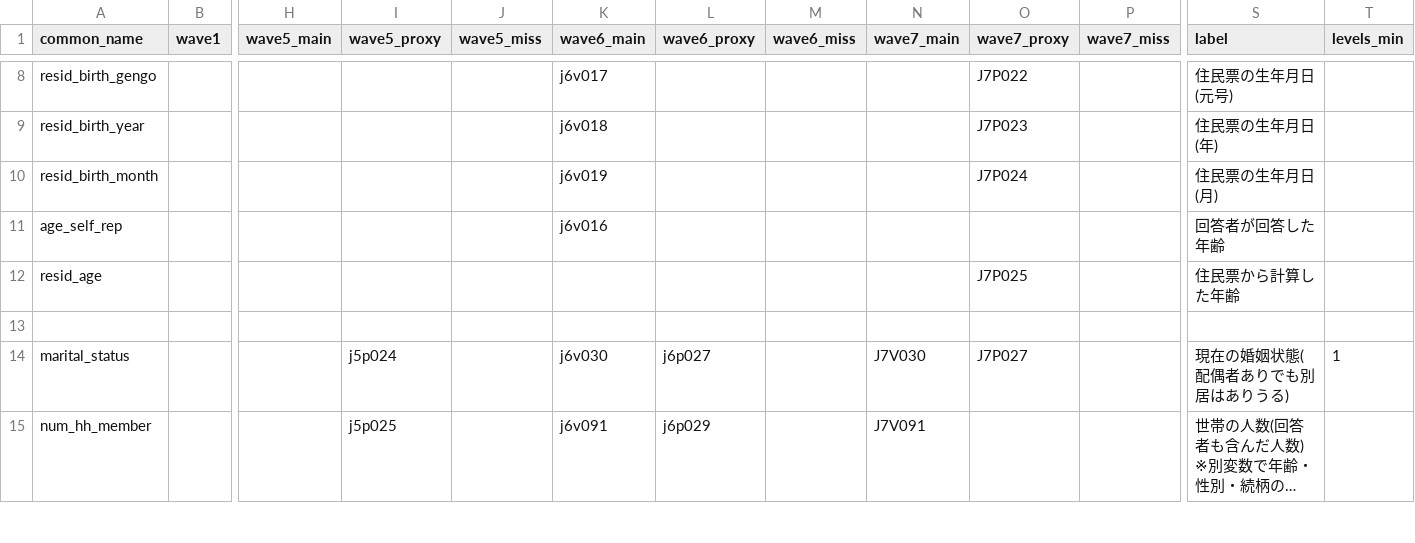
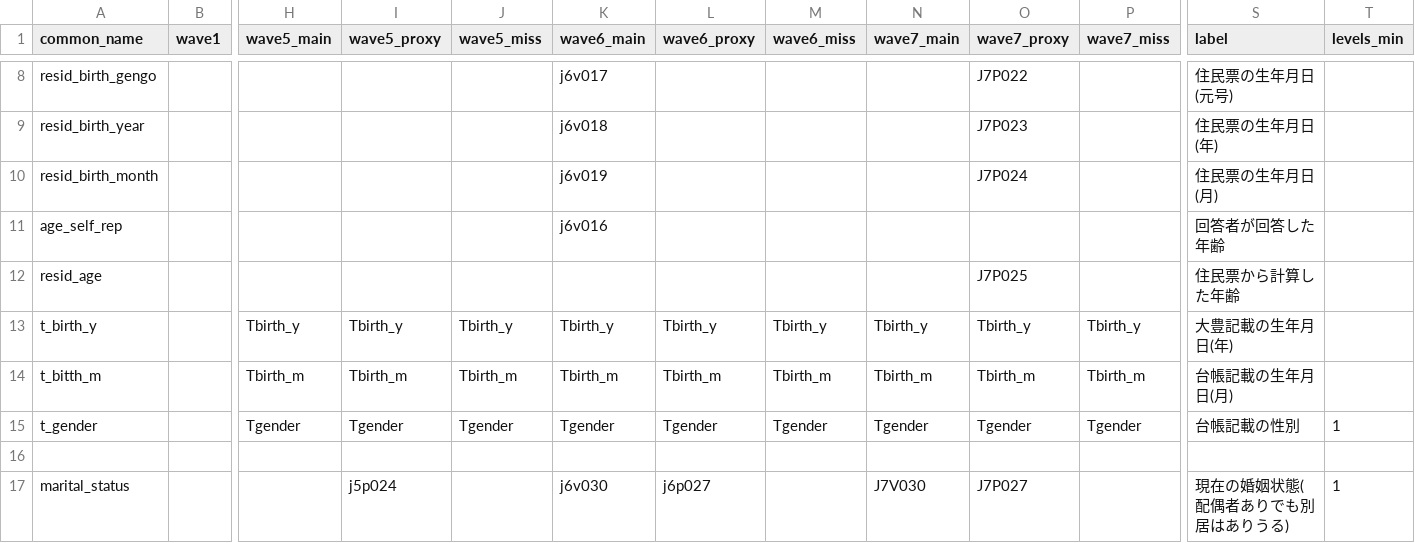
Before and after one commit to nishinoh/jahead_secondary2019, a CSV file: src/00_variable_names.csv, drawn as a sheet; only a part is shown, gaps mark what is left out; the shorter side is filled out with more unchanged rows; long unchanged cells end in …; rows hold the shown columns only; the diff names each change by its address in the sheet, - before the commit and + after, or states it on an @@ line.

Commit message:
[update] 台帳記載の生年月日と性別を追加

```diff
--- a/src/00_variable_names.csv
+++ b/src/00_variable_names.csv
+row 13: t_birth_y |  | Tbirth_y | Tbirth_y | Tbirth_y | Tbirth_y | Tbirth_y | Tbirth_y | Tbirth_y | Tbirth_y | Tbirth_y | 大豊記載の生年月日(年)
+row 14: t_bitth_m |  | Tbirth_m | Tbirth_m | Tbirth_m | Tbirth_m | Tbirth_m | Tbirth_m | Tbirth_m | Tbirth_m | Tbirth_m | 台帳記載の生年月日(月)
+row 15: t_gender |  | Tgender | Tgender | Tgender | Tgender | Tgender | Tgender | Tgender | Tgender | Tgender | 台帳記載の性別 | 1
```
